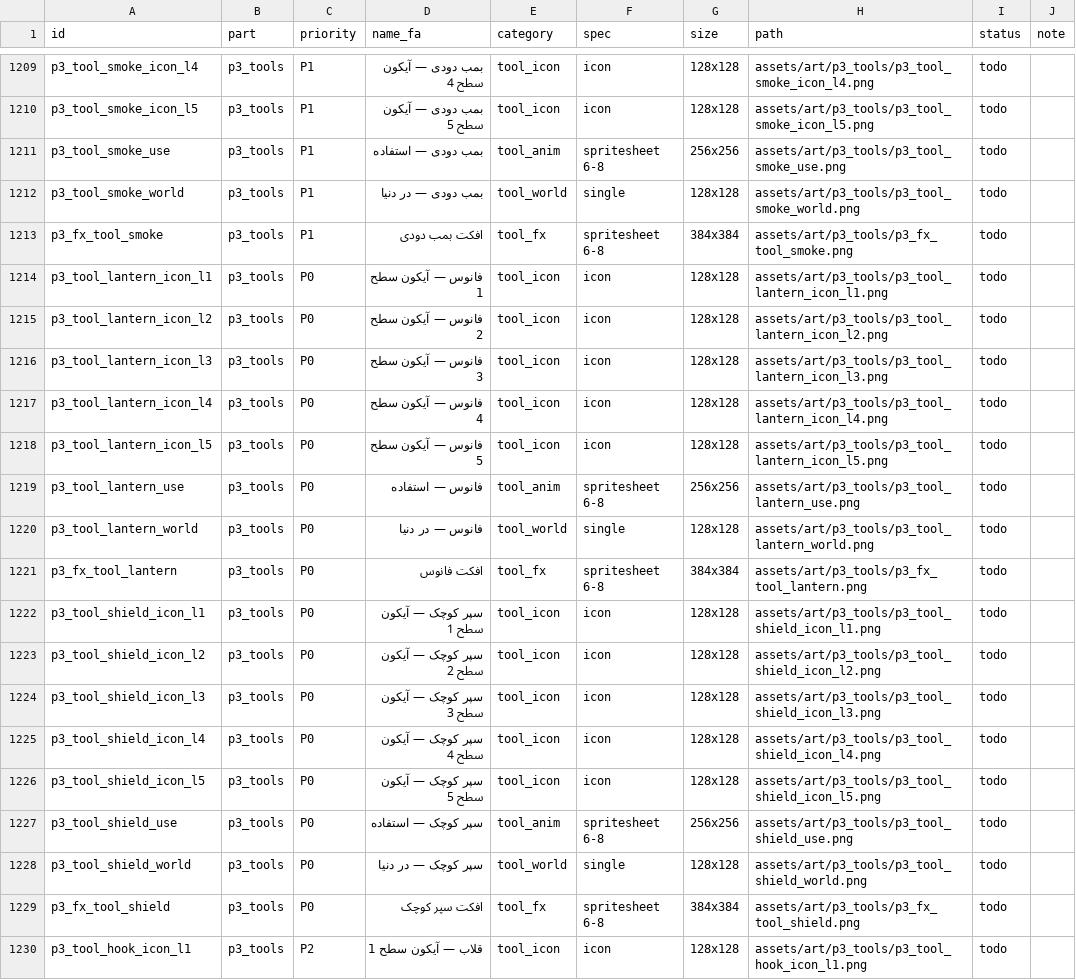
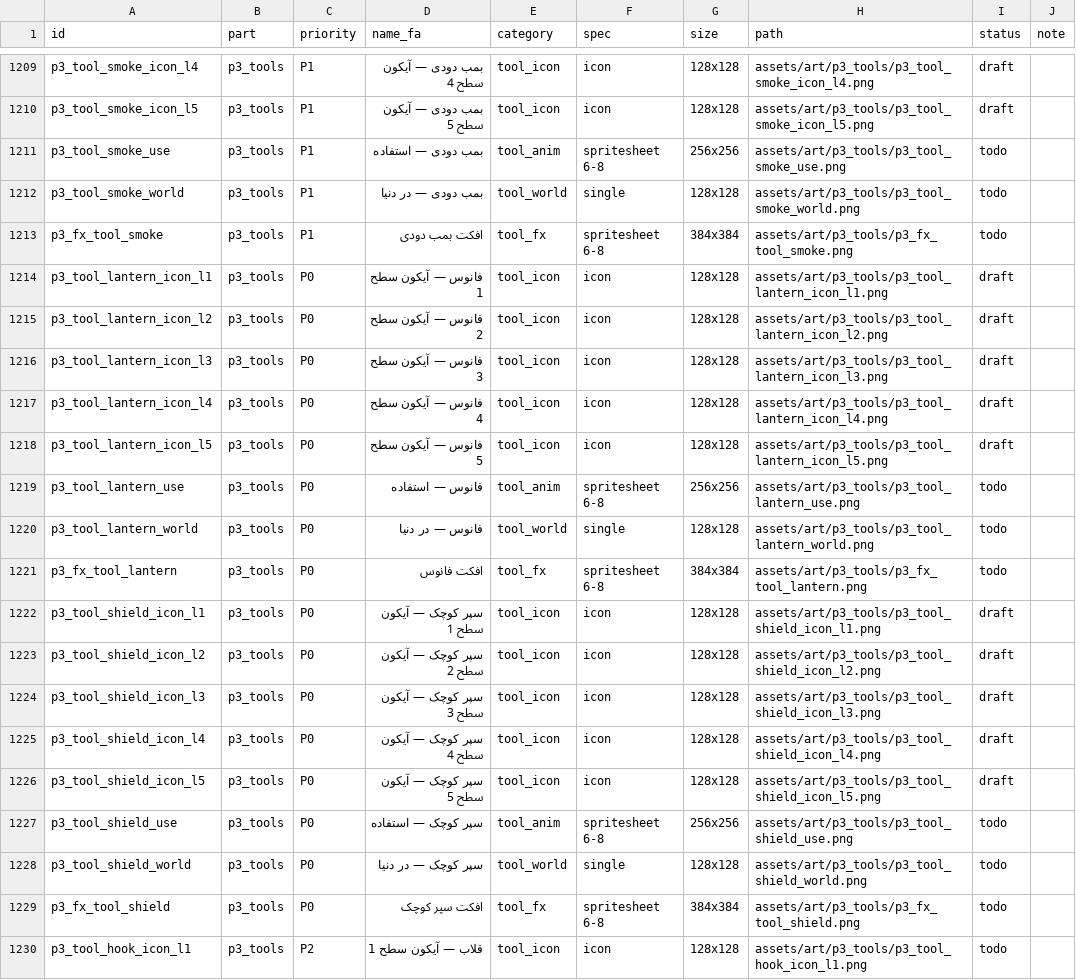
Before and after one commit to mojtaba-pourasghar/pilo, a CSV file: assets/manifest/assets.csv, drawn as a sheet; only a part is shown, gaps mark what is left out; the diff covers the shown part only; the diff names each change by its address in the sheet, - before the commit and + after, or states it on an @@ line.

```diff
--- a/assets/manifest/assets.csv
+++ b/assets/manifest/assets.csv
-I1209:I1210 (status): todo
+I1209:I1210 (status): draft
-I1214:I1218 (status): todo
+I1214:I1218 (status): draft
-I1222:I1226 (status): todo
+I1222:I1226 (status): draft
```
Also changed, not shown: 28 edited cells elsewhere in this file, 42 other files.
